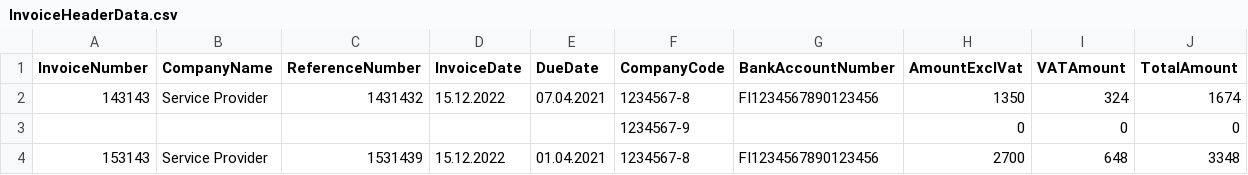
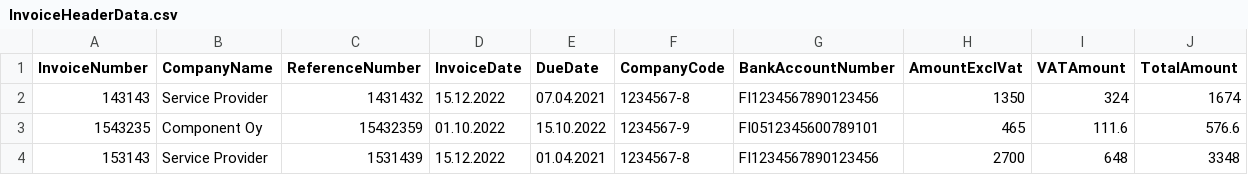
Before and after one commit to JFHaataja/HAMK-miniprojekti, a CSV file: InvoiceHeaderData.csv, drawn as a sheet; removed rows and columns are numbered as before the commit, all else as after; the diff names each change by its address in the sheet, - before the commit and + after, or states it on an @@ line.

Commit message:
Extracted all of the header rows for the invoices with the company code 1234567-9

```diff
--- a/InvoiceHeaderData.csv
+++ b/InvoiceHeaderData.csv
-row 3:  |  |  |  |  | 1234567-9 |  | 0 | 0 | 0
+row 3: 1543235 | Component Oy | 15432359 | 01.10.2022 | 15.10.2022 | 1234567-9 | FI0512345600789101 | 465 | 111.6 | 576.6
```
Also changed, not shown: 1 other file.
